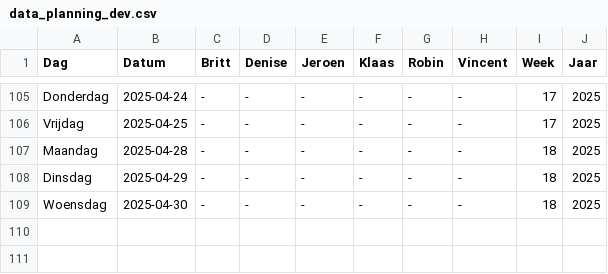
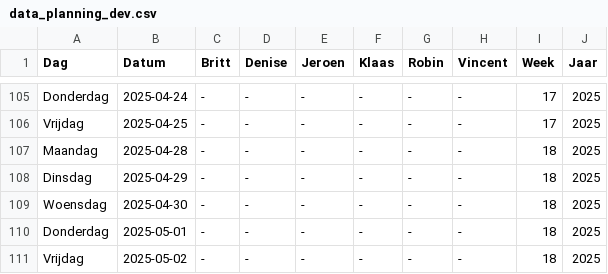
Before and after one commit to Britttvg/planning-tool, a CSV file: src/data/data_planning_dev.csv, drawn as a sheet; only a part is shown, gaps mark what is left out; the diff names each change by its address in the sheet, - before the commit and + after, or states it on an @@ line.

Commit message:
Update data_planning_dev.csv: finish week 18

```diff
--- a/src/data/data_planning_dev.csv
+++ b/src/data/data_planning_dev.csv
+row 110: Donderdag | 2025-05-01 | - | - | - | - | - | - | 18 | 2025
+row 111: Vrijdag | 2025-05-02 | - | - | - | - | - | - | 18 | 2025
```
